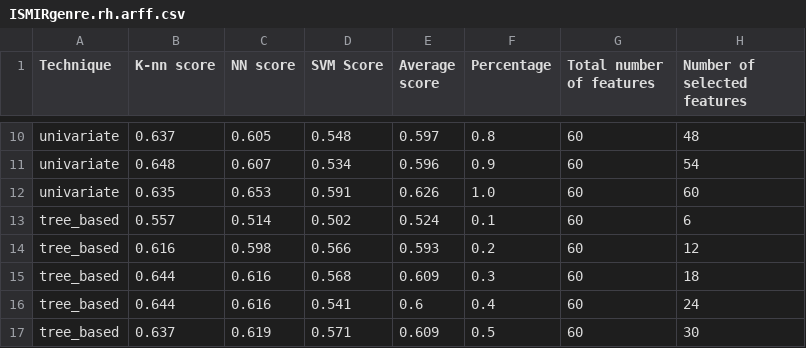
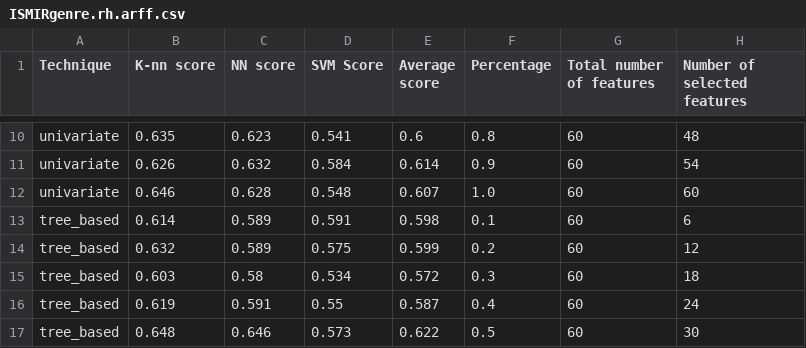
Before and after one commit to nicolasp9-dev/machine-learning-exo3, a CSV file: ISMIRgenre/ISMIRgenre.rh.arff.csv, drawn as a sheet; only a part is shown, gaps mark what is left out; the diff covers the shown part only; the diff names each change by its address in the sheet, - before the commit and + after, or states it on an @@ line.

```diff
--- a/ISMIRgenre/ISMIRgenre.rh.arff.csv
+++ b/ISMIRgenre/ISMIRgenre.rh.arff.csv
-B10 (K-nn score): 0.637
+B10 (K-nn score): 0.635
-C10 (NN score): 0.605
+C10 (NN score): 0.623
-D10 (SVM Score): 0.548
+D10 (SVM Score): 0.541
-E10 (Average score): 0.597
+E10 (Average score): 0.6
-B11 (K-nn score): 0.648
+B11 (K-nn score): 0.626
-C11 (NN score): 0.607
+C11 (NN score): 0.632
-D11 (SVM Score): 0.534
+D11 (SVM Score): 0.584
-E11 (Average score): 0.596
+E11 (Average score): 0.614
-B12 (K-nn score): 0.635
+B12 (K-nn score): 0.646
-C12 (NN score): 0.653
+C12 (NN score): 0.628
-D12 (SVM Score): 0.591
+D12 (SVM Score): 0.548
-E12 (Average score): 0.626
+E12 (Average score): 0.607
-B13 (K-nn score): 0.557
+B13 (K-nn score): 0.614
-C13 (NN score): 0.514
+C13 (NN score): 0.589
-D13 (SVM Score): 0.502
+D13 (SVM Score): 0.591
-E13 (Average score): 0.524
+E13 (Average score): 0.598
-B14 (K-nn score): 0.616
+B14 (K-nn score): 0.632
-C14 (NN score): 0.598
+C14 (NN score): 0.589
-D14 (SVM Score): 0.566
+D14 (SVM Score): 0.575
-E14 (Average score): 0.593
+E14 (Average score): 0.599
-B15 (K-nn score): 0.644
+B15 (K-nn score): 0.603
-C15 (NN score): 0.616
+C15 (NN score): 0.58
-D15 (SVM Score): 0.568
+D15 (SVM Score): 0.534
-E15 (Average score): 0.609
+E15 (Average score): 0.572
-B16 (K-nn score): 0.644
+B16 (K-nn score): 0.619
-C16 (NN score): 0.616
+C16 (NN score): 0.591
-D16 (SVM Score): 0.541
+D16 (SVM Score): 0.55
-E16 (Average score): 0.6
+E16 (Average score): 0.587
-B17 (K-nn score): 0.637
+B17 (K-nn score): 0.648
-C17 (NN score): 0.619
+C17 (NN score): 0.646
-D17 (SVM Score): 0.571
+D17 (SVM Score): 0.573
-E17 (Average score): 0.609
+E17 (Average score): 0.622
```
Also changed, not shown: 4 added rows, 4 removed rows and 77 edited cells elsewhere in this file, GTZAN/GTZAN_O.rh.arff.csv, ISMIRgenre/ISMIRgenre.rp.arff.csv, 2 other files.
